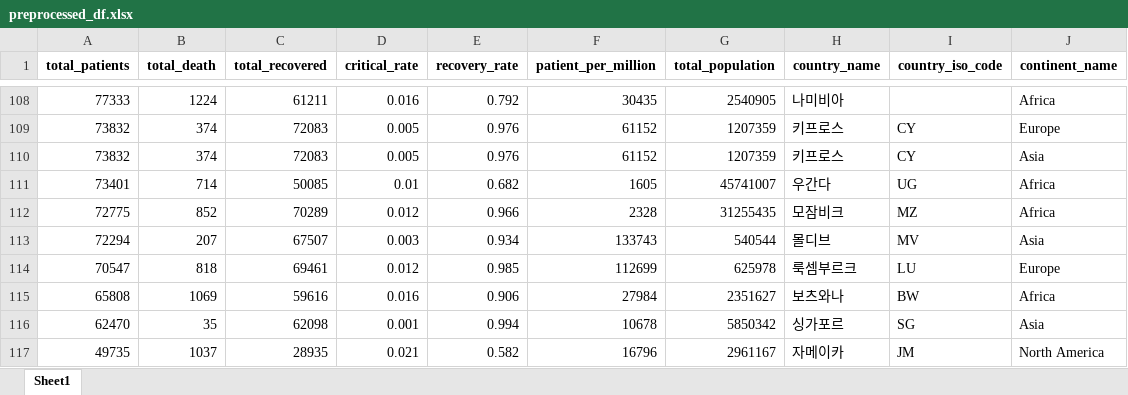
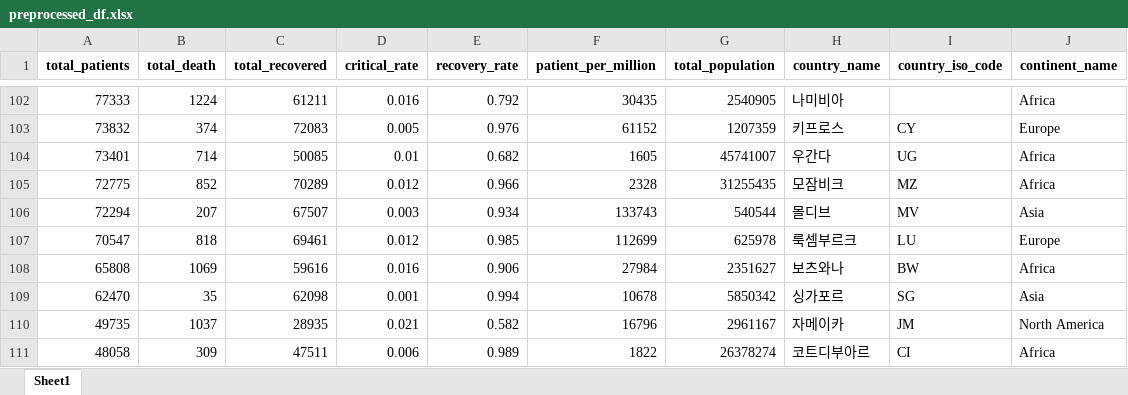
Before and after one commit to hyunjun33/LikeLion_Web, an Excel workbook: covid_website_analysis/preprocessed_df.xlsx, sheet Sheet1, drawn as a sheet; only a part is shown, gaps mark what is left out; the shorter side is filled out with more unchanged rows; values as stored, in another font and other column widths than the file's, no borders; the diff covers the shown part only; the diff names each change by its address in the sheet, - before the commit and + after, or states it on an @@ line.

```diff
--- a/covid_website_analysis/preprocessed_df.xlsx (sheet Sheet1)
+++ b/covid_website_analysis/preprocessed_df.xlsx (sheet Sheet1)
-row 110: 73832 | 374 | 72083 | 0.005 | 0.976 | 61152 | 1207359 | 키프로스 | CY | Asia
```
Also changed, not shown: 6 removed rows elsewhere in this sheet.
